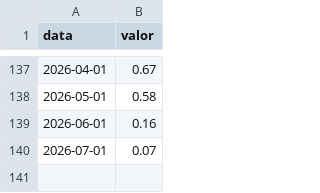
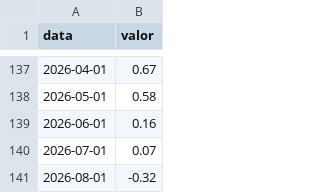
Before and after one commit to JoaoViccctor/pipeline-financas-bacen, a CSV file: data/raw/ipca.csv, drawn as a sheet; only a part is shown, gaps mark what is left out; the diff names each change by its address in the sheet, - before the commit and + after, or states it on an @@ line.

```diff
--- a/data/raw/ipca.csv
+++ b/data/raw/ipca.csv
+row 141: 2026-08-01 | -0.32
```
Also changed, not shown: data/raw/cdi.csv, data/raw/ibovespa.csv, 2 other files.
